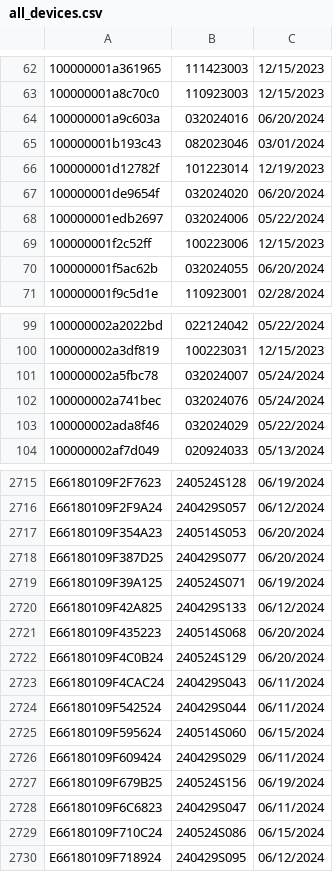
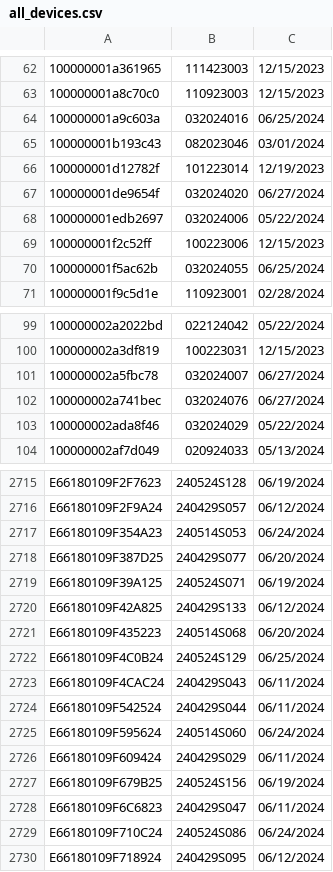
Before and after one commit to AshCat31/crispy-garland, a CSV file: all_devices.csv, drawn as a sheet; only a part is shown, gaps mark what is left out; the diff covers the shown part only.

```diff
--- a/all_devices.csv
+++ b/all_devices.csv
@@ -63,9 +63,9 @@
 100000001a8c70c0,110923003,12/15/2023
-100000001a9c603a,032024016,06/20/2024
+100000001a9c603a,032024016,06/25/2024
 100000001b193c43,082023046,03/01/2024
 100000001d12782f,101223014,12/19/2023
-100000001de9654f,032024020,06/20/2024
+100000001de9654f,032024020,06/27/2024
 100000001edb2697,032024006,05/22/2024
 100000001f2c52ff,100223006,12/15/2023
-100000001f5ac62b,032024055,06/20/2024
+100000001f5ac62b,032024055,06/25/2024
 100000001f9c5d1e,110923001,02/28/2024
@@ -100,4 +100,4 @@
 100000002a3df819,100223031,12/15/2023
-100000002a5fbc78,032024007,05/24/2024
-100000002a741bec,032024076,05/24/2024
+100000002a5fbc78,032024007,06/27/2024
+100000002a741bec,032024076,06/27/2024
 100000002ada8f46,032024029,05/22/2024
@@ -2716,3 +2716,3 @@ E66180109F2F7623,240524S128,06/19/2024
 E66180109F2F9A24,240429S057,06/12/2024
-E66180109F354A23,240514S053,06/20/2024
+E66180109F354A23,240514S053,06/24/2024
 E66180109F387D25,240429S077,06/20/2024
@@ -2721,6 +2721,6 @@ E66180109F42A825,240429S133,06/12/2024
 E66180109F435223,240514S068,06/20/2024
-E66180109F4C0B24,240524S129,06/20/2024
+E66180109F4C0B24,240524S129,06/25/2024
 E66180109F4CAC24,240429S043,06/11/2024
 E66180109F542524,240429S044,06/11/2024
-E66180109F595624,240514S060,06/15/2024
+E66180109F595624,240514S060,06/24/2024
 E66180109F609424,240429S029,06/11/2024
@@ -2728,3 +2728,3 @@ E66180109F679B25,240524S156,06/19/2024
 E66180109F6C6823,240429S047,06/11/2024
-E66180109F710C24,240524S086,06/15/2024
+E66180109F710C24,240524S086,06/24/2024
 E66180109F718924,240429S095,06/12/2024
```
Also changed, not shown: 141 edited cells elsewhere in this file, 4 other files.
